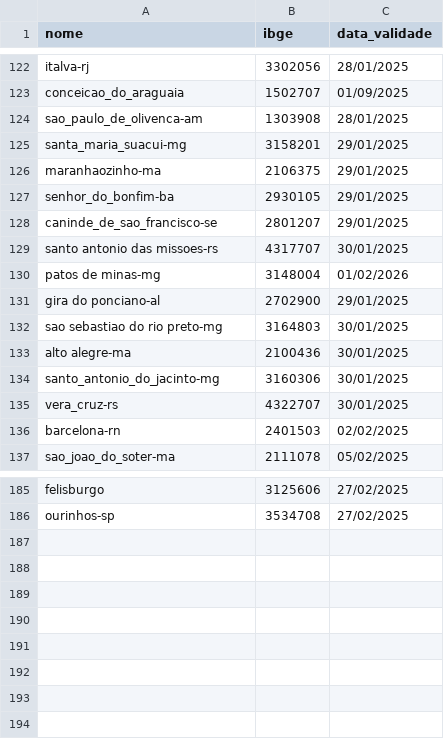
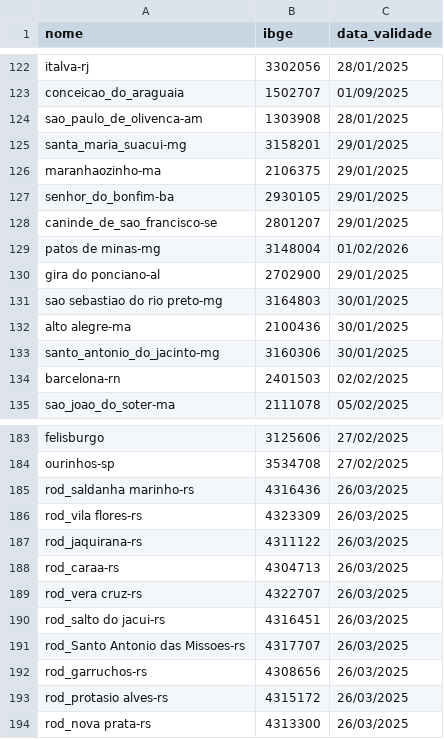
Before and after one commit to mcafao/validacao, a CSV file: validacao2.csv, drawn as a sheet; only a part is shown, gaps mark what is left out.

Commit message:
Update validacao2.csv

```diff
--- a/validacao2.csv
+++ b/validacao2.csv
@@ -128,3 +128,2 @@ senhor_do_bonfim-ba;2930105;29/01/2025
 caninde_de_sao_francisco-se;2801207;29/01/2025
-santo antonio das missoes-rs;4317707;30/01/2025
 patos de minas-mg;3148004;01/02/2026
@@ -134,3 +133,2 @@ alto alegre-ma;2100436;30/01/2025
 santo_antonio_do_jacinto-mg;3160306;30/01/2025
-vera_cruz-rs;4322707;30/01/2025
 barcelona-rn;2401503;02/02/2025
@@ -186 +184,11 @@ felisburgo;3125606;27/02/2025
 ourinhos-sp;3534708;27/02/2025
+rod_saldanha marinho-rs;4316436;26/03/2025
+rod_vila flores-rs;4323309;26/03/2025
+rod_jaquirana-rs;4311122;26/03/2025
+rod_caraa-rs;4304713;26/03/2025
+rod_vera cruz-rs;4322707;26/03/2025
+rod_salto do jacui-rs;4316451;26/03/2025
+rod_Santo Antonio das Missoes-rs;4317707;26/03/2025
+rod_garruchos-rs;4308656;26/03/2025
+rod_protasio alves-rs;4315172;26/03/2025
+rod_nova prata-rs;4313300;26/03/2025
```
